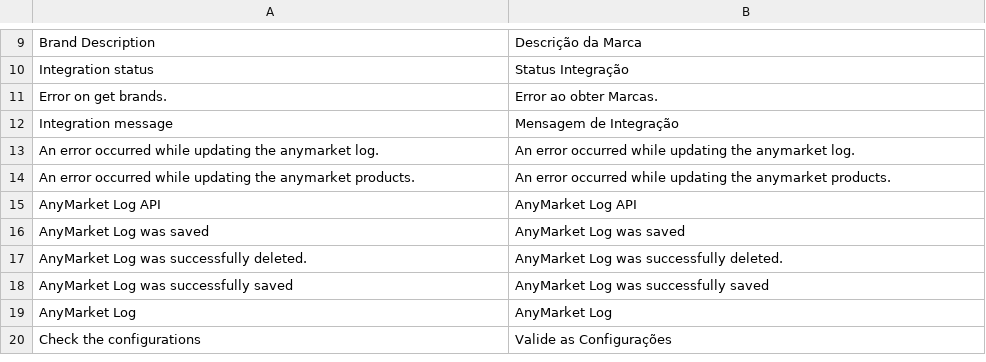
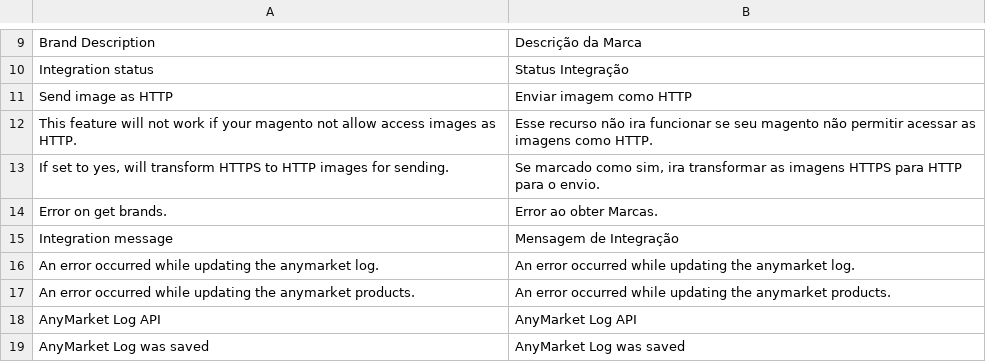
Before and after one commit to robilemos89/anymarket_magento, a CSV file: app/locale/pt_BR/DB1_AnyMarket.csv, drawn as a sheet; only a part is shown, gaps mark what is left out; the shorter side is filled out with more unchanged rows; the diff names each change by its address in the sheet, - before the commit and + after, or states it on an @@ line.

Commit message:
[ANYMARKET] - TRATAMENTO PARA HTTPS DAS IMAGENS

```diff
--- a/app/locale/pt_BR/DB1_AnyMarket.csv
+++ b/app/locale/pt_BR/DB1_AnyMarket.csv
+row 11: Send image as HTTP | Enviar imagem como HTTP
+row 12: This feature will not work if your magento not allow access images as HTTP. | Esse recurso não ira funcionar se seu magento não permitir acessar as imagens como HTTP.
+row 13: If set to yes, will transform HTTPS to HTTP images for sending. | Se marcado como sim, ira transformar as imagens HTTPS para HTTP para o envio.
```
Also changed, not shown: 2 other files.
